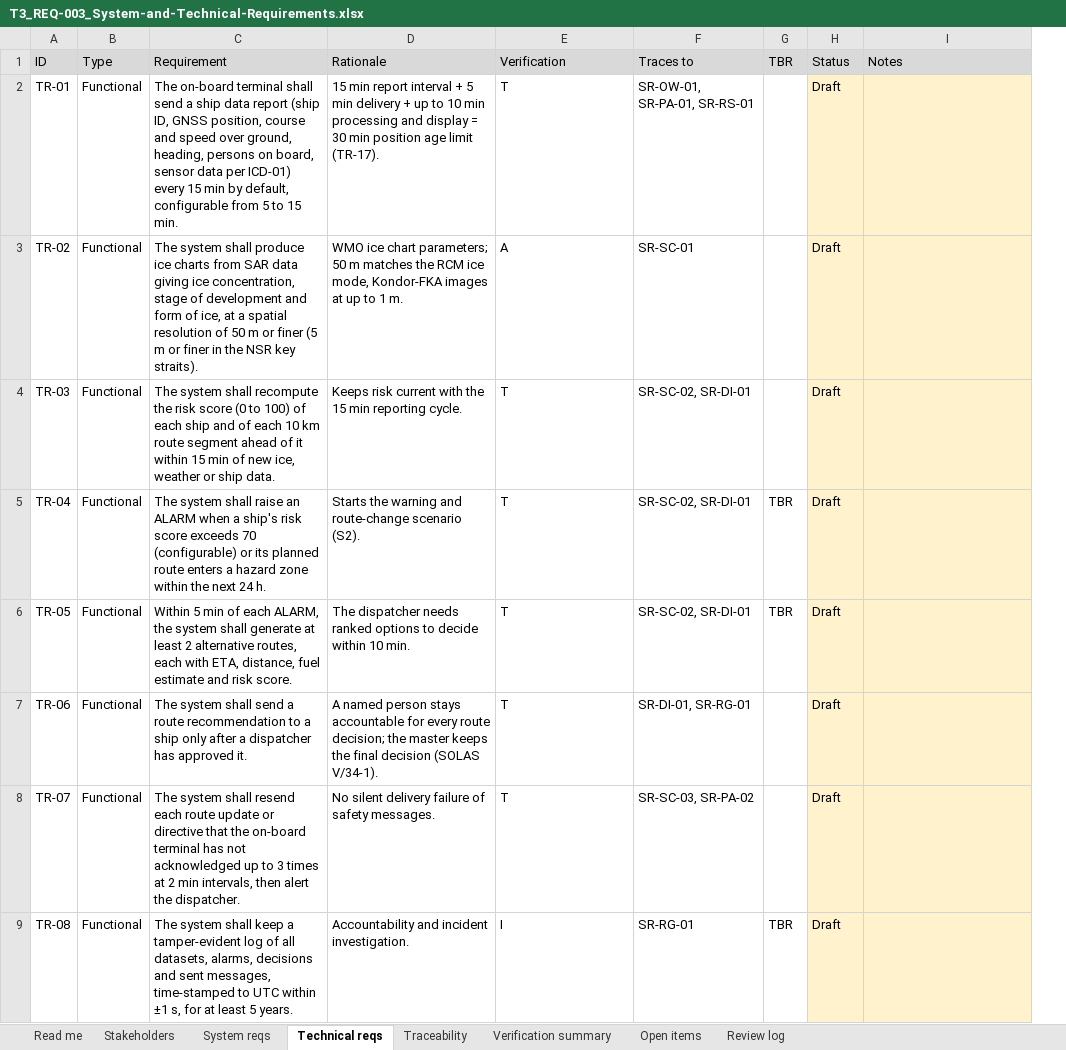
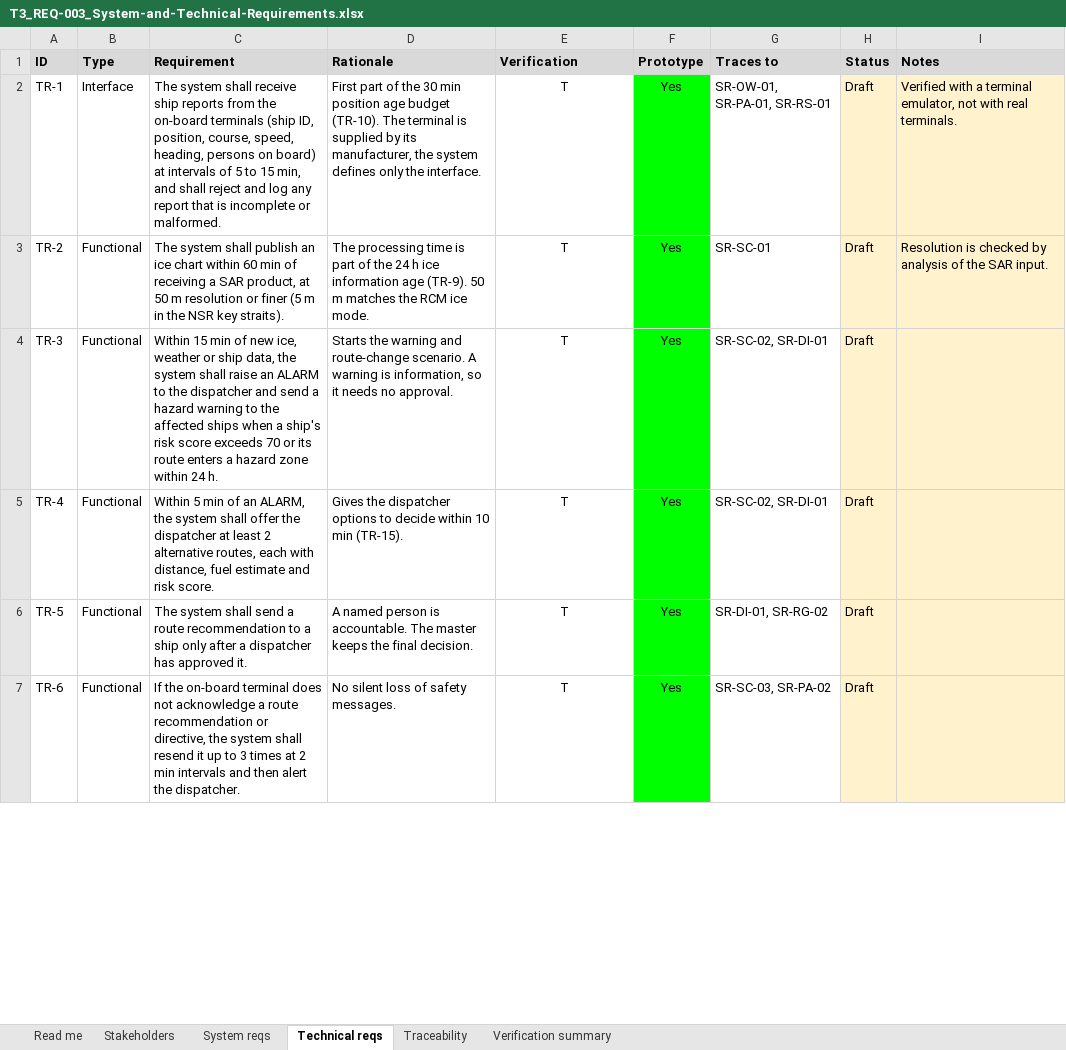
Before and after one commit to VladZg/NESR, an Excel workbook: 03_Requirements/T3_REQ-003_System-and-Technical-Requirements.xlsx, sheet Technical reqs, drawn as a sheet; only a part is shown; values as stored, in another font and other column widths than the file's, no borders; removed rows and columns are numbered as before the commit, all else as after; the diff covers the shown part only; the diff names each change by its address in the sheet, - before the commit and + after, or states it on an @@ line.

```diff
--- a/03_Requirements/T3_REQ-003_System-and-Technical-Requirements.xlsx (sheet Technical reqs)
+++ b/03_Requirements/T3_REQ-003_System-and-Technical-Requirements.xlsx (sheet Technical reqs)
-sheet tab: Open items
-sheet tab: Review log
+column F (Prototype), rows 2-7: all Yes
-column G (TBR), row 6: TBR
-A1:E1 bold: off
+A1:E1 bold: on
-G1 bold: off
+G1 bold: on
-H1:I1 bold: off
+H1:I1 bold: on
-A2 (ID): TR-01
+A2 (ID): TR-1
-B2 (Type): Functional
+B2 (Type): Interface
-C2 (Requirement): The on-board terminal shall send a ship data report (ship ID, GNSS position, course and speed over ground, heading, persons on board, sensor data per ICD-01) every 15 min by default, configurable from 5 to 15 min.
+C2 (Requirement): The system shall receive ship reports from the on-board terminals (ship ID, position, course, speed, heading, persons on board) at intervals of 5 to 15 min, and shall reject and log any report that is incomplete or malformed.
-D2 (Rationale): 15 min report interval + 5 min delivery + up to 10 min processing and display = 30 min position age limit (TR-17).
+D2 (Rationale): First part of the 30 min position age budget (TR-10). The terminal is supplied by its manufacturer, the system defines only the interface.
-E2:E4 alignment: left
+E2:E4 alignment: center
-I2 (Notes): (empty)
+I2 (Notes): Verified with a terminal emulator, not with real terminals.
-A3 (ID): TR-02
+A3 (ID): TR-2
-C3 (Requirement): …system shall produce ice charts from SAR data giving ice concentration, stage of development and form of ice, at a spatial resolution of 50 m or finer (5 m or finer in the…
+C3 (Requirement): …system shall publish an ice chart within 60 min of receiving a SAR product, at 50 m resolution or finer (5 m in the…
-D3 (Rationale): WMO ice chart parameters; 50 m matches the RCM ice mode, Kondor-FKA images at up to 1 m.
+D3 (Rationale): The processing time is part of the 24 h ice information age (TR-9). 50 m matches the RCM ice mode.
-E3 (Verification): A
+E3 (Verification): T
-I3 (Notes): (empty)
+I3 (Notes): Resolution is checked by analysis of the SAR input.
-A4 (ID): TR-03
+A4 (ID): TR-3
-C4 (Requirement): The system shall recompute the risk score (0 to 100) of each ship and of each 10 km route segment ahead of it within 15 min of new ice, weather or ship data.
+C4 (Requirement): Within 15 min of new ice, weather or ship data, the system shall raise an ALARM to the dispatcher and send a hazard warning to the affected ships when a ship's risk score exceeds 70 or its route enters a hazard zone within 24 h.
-D4 (Rationale): Keeps risk current with the 15 min reporting cycle.
+D4 (Rationale): Starts the warning and route-change scenario. A warning is information, so it needs no approval.
-row 5: TR-04 | Functional | The system shall raise an ALARM when a ship's risk score exceeds 70 (configurable) or its planned route enters a hazard zone within the next 24 h. | Starts the warning and route-change scenario (S2). | T | SR-SC-02, SR-DI-01 | TBR | Draft
-A5 (ID): TR-05
+A5 (ID): TR-4
-C5 (Requirement): …min of each ALARM, the system shall generate at least 2 alternative routes, each with ETA, distance, fuel…
+C5 (Requirement): …min of an ALARM, the system shall offer the dispatcher at least 2 alternative routes, each with distance, fuel…
-D5 (Rationale): The dispatcher needs ranked options to decide within 10 min.
+D5 (Rationale): Gives the dispatcher options to decide within 10 min (TR-15).
-E5:E7 alignment: left
+E5:E7 alignment: center
-A6 (ID): TR-06
+A6 (ID): TR-5
-D6 (Rationale): …named person stays accountable for every route decision; the master keeps the final decision (SOLAS V/34-1).
+D6 (Rationale): …named person is accountable. The master keeps the final decision.
-G6 (Traces to): SR-DI-01, SR-RG-01
+G6 (Traces to): SR-DI-01, SR-RG-02
-A7 (ID): TR-07
+A7 (ID): TR-6
-C7 (Requirement): The system shall resend each route update or directive that the on-board terminal has not acknowledged up to 3 times at 2 min intervals, then alert…
+C7 (Requirement): If the on-board terminal does not acknowledge a route recommendation or directive, the system shall resend it up to 3 times at 2 min intervals and then alert…
-D7 (Rationale): No silent delivery failure of safety messages.
+D7 (Rationale): No silent loss of safety messages.
-row 9: TR-08 | Functional | The system shall keep a tamper-evident log of all datasets, alarms, decisions and sent messages, time-stamped to UTC within ±1 s, for at least 5 years. | Accountability and incident investigation. | I | SR-RG-01 | TBR | Draft
```
Also changed, not shown: 2 added rows, 21 removed rows, 66 edited cells and cell formats elsewhere in this sheet, sheet Traceability, sheet System reqs, sheet Verification summary, sheet Stakeholders, sheet Read me, formulas that keep their value, 4 other files.
